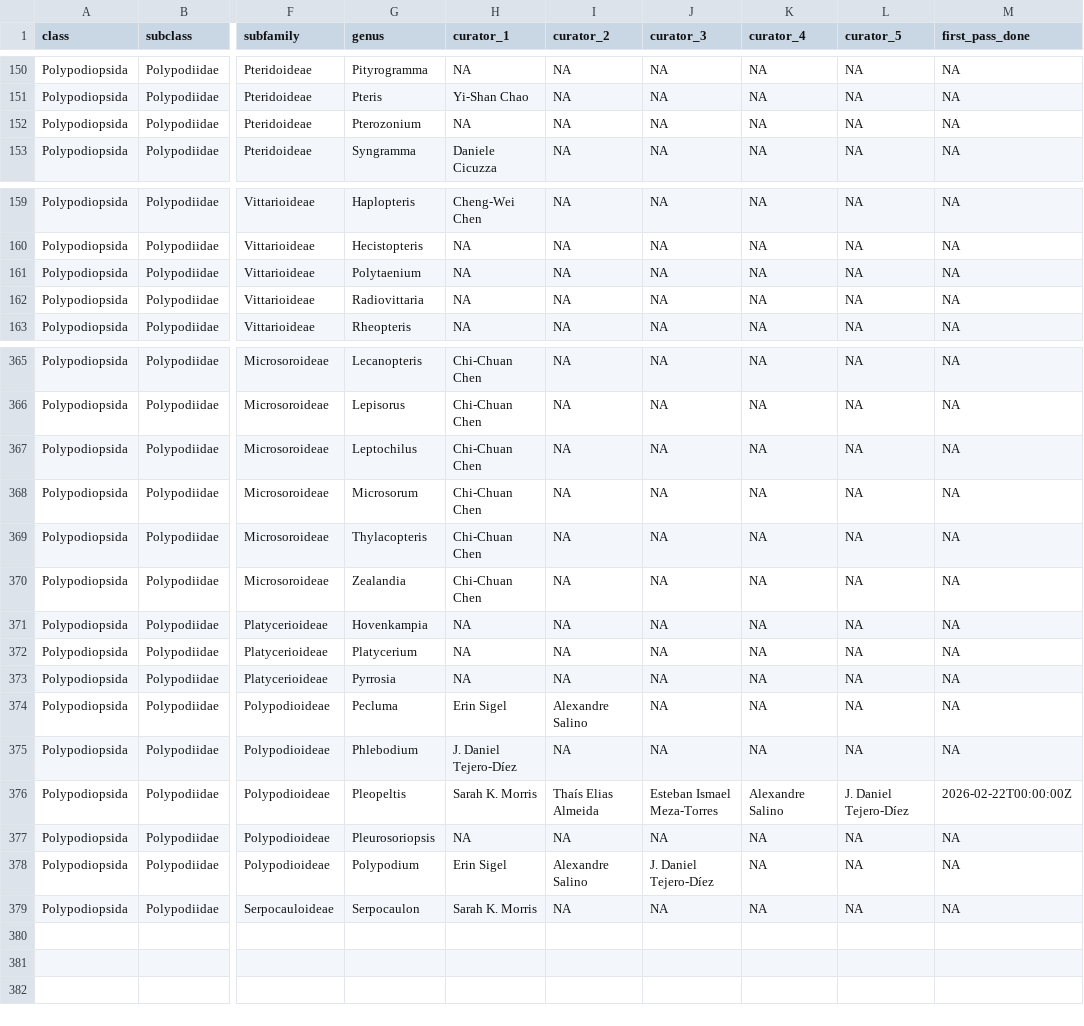
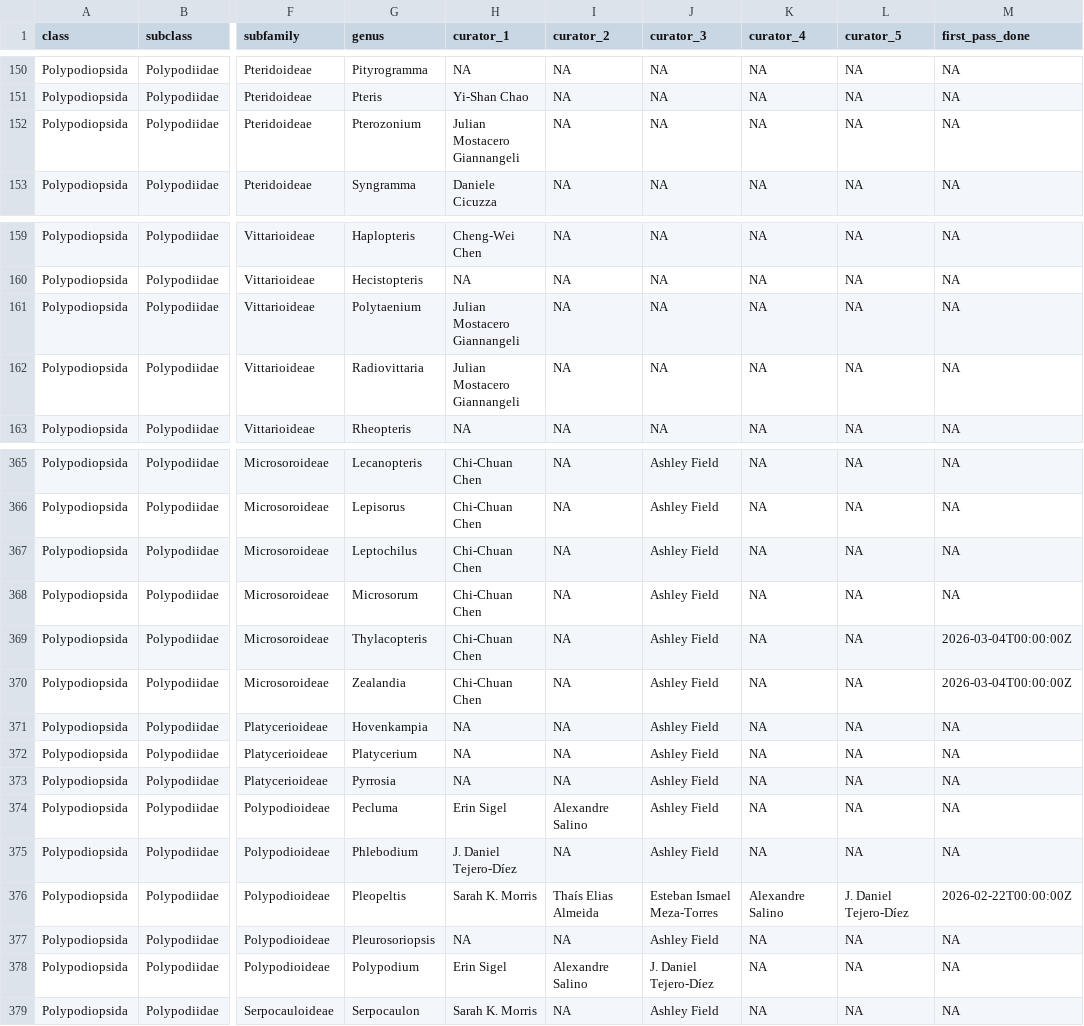
Before and after one commit to joelnitta/2026-03-07_jsps-ppg, a CSV file: data/curators.csv, drawn as a sheet; only a part is shown, gaps mark what is left out; the diff covers the shown part only; the diff names each change by its address in the sheet, - before the commit and + after, or states it on an @@ line.

```diff
--- a/data/curators.csv
+++ b/data/curators.csv
-H152 (curator_1): NA
+H152 (curator_1): Julian Mostacero Giannangeli
-H161:H162 (curator_1): NA
+H161:H162 (curator_1): Julian Mostacero Giannangeli
-J365:J375 (curator_3): NA
+J365:J375 (curator_3): Ashley Field
-M369:M370 (first_pass_done): NA
+M369:M370 (first_pass_done): 2026-03-04T00:00:00Z
-J377 (curator_3): NA
+J377 (curator_3): Ashley Field
-J379 (curator_3): NA
+J379 (curator_3): Ashley Field
```
Also changed, not shown: 93 edited cells elsewhere in this file, data/ppg2_author_list.csv.
